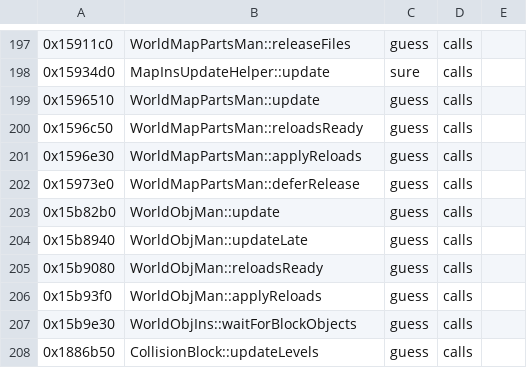
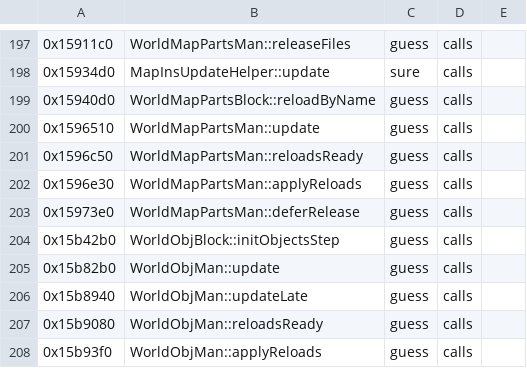
Before and after one commit to bloodborne-native/bloodborne-recomp, a TSV file: annotations/functions.tsv, drawn as a sheet; only a part is shown, gaps mark what is left out; the shorter side is filled out with more unchanged rows.

```diff
--- a/annotations/functions.tsv
+++ b/annotations/functions.tsv
@@ -198,2 +198,3 @@
 0x15934d0	MapInsUpdateHelper::update	sure	calls	
+0x15940d0	WorldMapPartsBlock::reloadByName	guess	calls	
 0x1596510	WorldMapPartsMan::update	guess	calls	
@@ -202,2 +203,3 @@
 0x15973e0	WorldMapPartsMan::deferRelease	guess	calls	
+0x15b42b0	WorldObjBlock::initObjectsStep	guess	calls	
 0x15b82b0	WorldObjMan::update	guess	calls	
```
Also changed, not shown: 2 other files.
